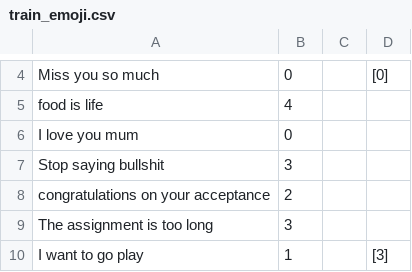
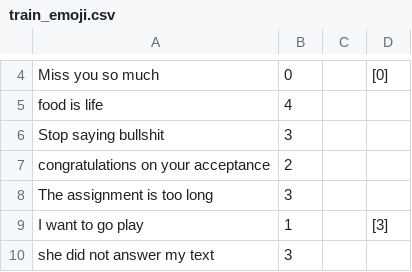
Before and after one commit to dheerajkotwani/Emojify, a CSV file: Datasets/train_emoji.csv, drawn as a sheet; only a part is shown, gaps mark what is left out; the shorter side is filled out with more unchanged rows; the diff names each change by its address in the sheet, - before the commit and + after, or states it on an @@ line.

```diff
--- a/Datasets/train_emoji.csv
+++ b/Datasets/train_emoji.csv
-row 6: I love you mum | 0
```
Also changed, not shown: 7 other files.
